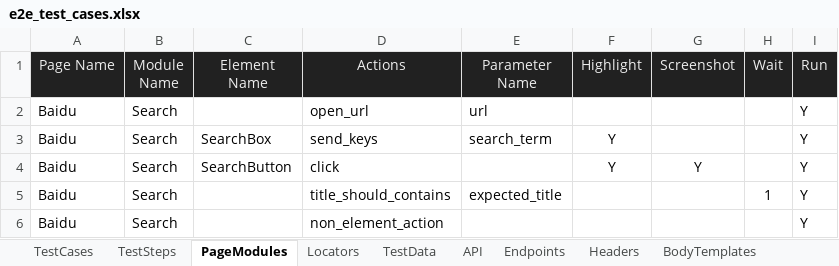
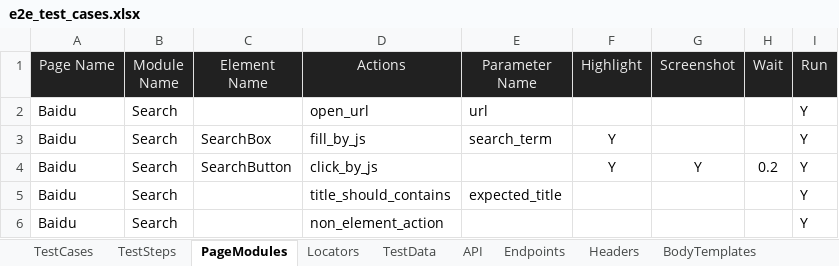
Before and after one commit to huangsx0213/e2e_test_framework, an Excel workbook: test_cases/e2e_test_cases.xlsx, sheet PageModules, drawn as a sheet; values as stored, in another font and other column widths than the file's, no borders; the diff names each change by its address in the sheet, - before the commit and + after, or states it on an @@ line.

Commit message:
update web action

```diff
--- a/test_cases/e2e_test_cases.xlsx (sheet PageModules)
+++ b/test_cases/e2e_test_cases.xlsx (sheet PageModules)
-D3 (Actions): send_keys
+D3 (Actions): fill_by_js
-D4 (Actions): click
+D4 (Actions): click_by_js
-H4 (Wait): (empty)
+H4 (Wait): 0.2
-H5 (Wait): 1
+H5 (Wait): (empty)
```
Also changed, not shown: sheet WebEnvironments, 4 other files.
